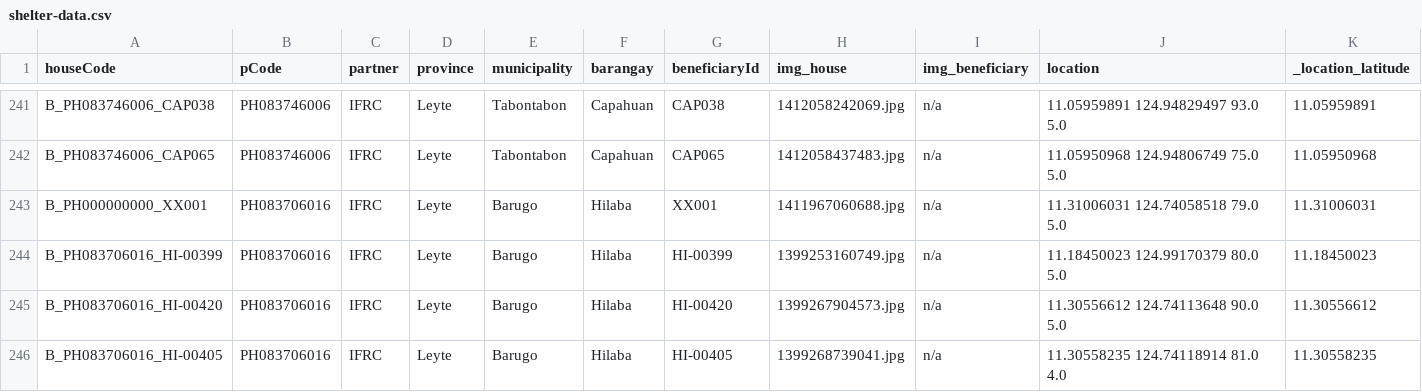
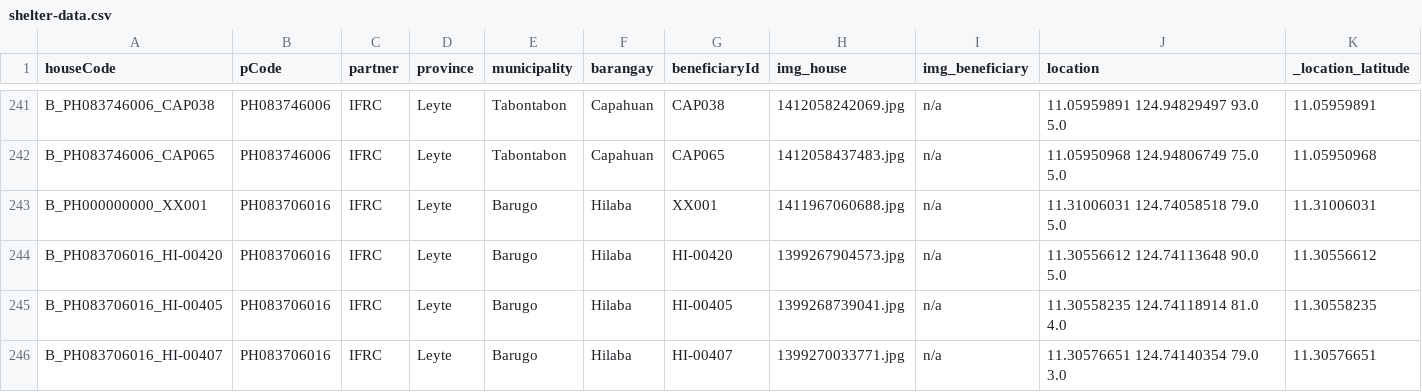
Before and after one commit to PhilippineRedCross/yolanda_shelter, a CSV file: data/shelter-data.csv, drawn as a sheet; only a part is shown, gaps mark what is left out; the shorter side is filled out with more unchanged rows; rows hold the shown columns only; the diff names each change by its address in the sheet, - before the commit and + after, or states it on an @@ line.

Commit message:
removing bad data entry

```diff
--- a/data/shelter-data.csv
+++ b/data/shelter-data.csv
-row 244: B_PH083706016_HI-00399 | PH083706016 | IFRC | Leyte | Barugo | Hilaba | HI-00399 | 1399253160749.jpg | n/a | 11.18450023 124.99170379 80.0 5.0 | 11.18450023
```
